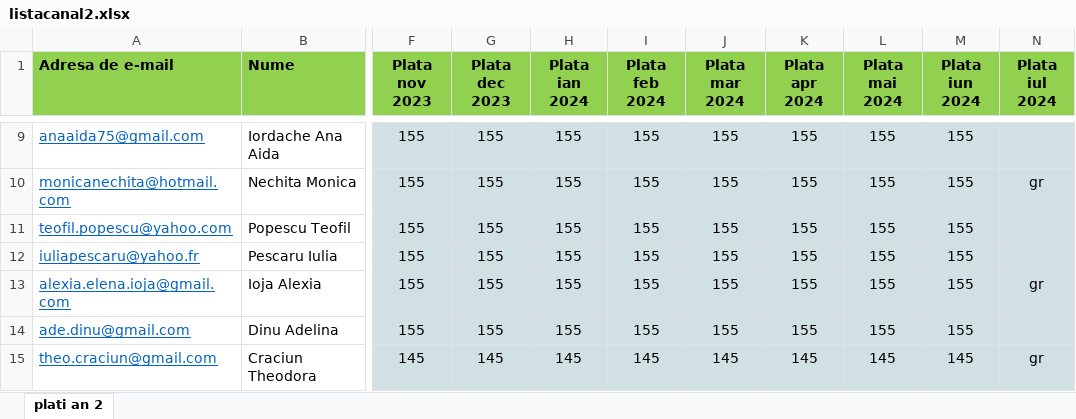
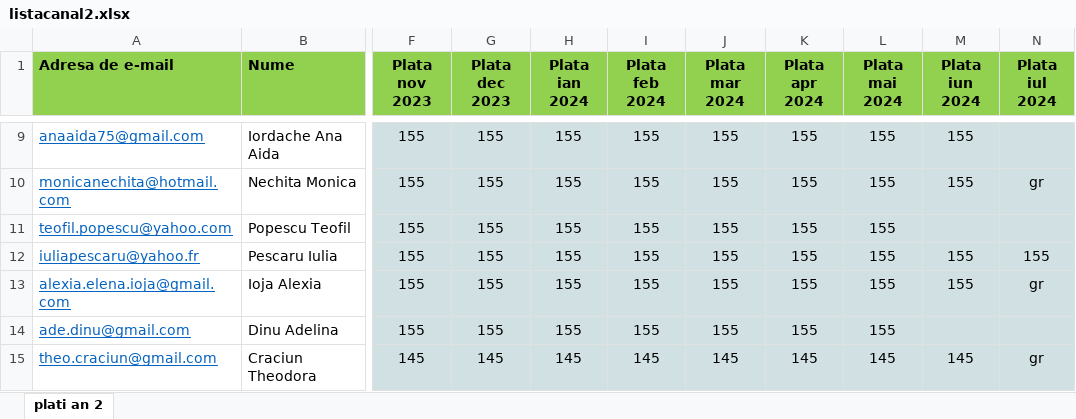
Before and after one commit to andreigamulea/ia, an Excel workbook: app/fisierele/listacanal2.xlsx, sheet plati an 2, drawn as a sheet; only a part is shown, gaps mark what is left out; values as stored, in another font and other column widths than the file's, no borders; the diff covers the shown part only; the diff names each change by its address in the sheet, - before the commit and + after, or states it on an @@ line.

```diff
--- a/app/fisierele/listacanal2.xlsx (sheet plati an 2)
+++ b/app/fisierele/listacanal2.xlsx (sheet plati an 2)
-M11 (Plata iun 2024): 155
+M11 (Plata iun 2024): (empty)
-N12 (Plata iul 2024): (empty)
+N12 (Plata iul 2024): 155
-M14 (Plata iun 2024): 155
+M14 (Plata iun 2024): (empty)
```
Also changed, not shown: 9 edited cells elsewhere in this sheet, app/fisierele/listacanal3.xlsx, 1 other file.
